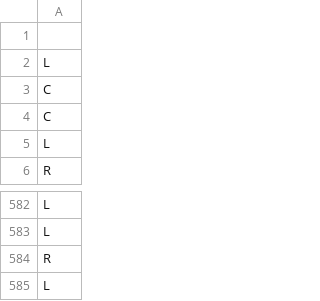
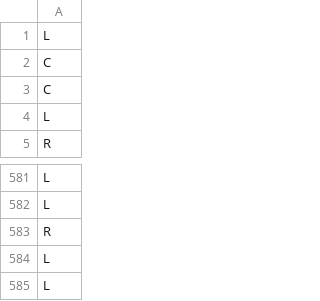
Before and after one commit to Yagoth/LCR_decoder, a CSV file: offsetLetter.csv, drawn as a sheet; only a part is shown, gaps mark what is left out.

```diff
--- a/offsetLetter.csv
+++ b/offsetLetter.csv
@@ -1,2 +1 @@
-
 L
@@ -584,2 +583,3 @@ L
 R
+L
 L
```
Also changed, not shown: trinaryPrecursor.csv, 2 other files.
